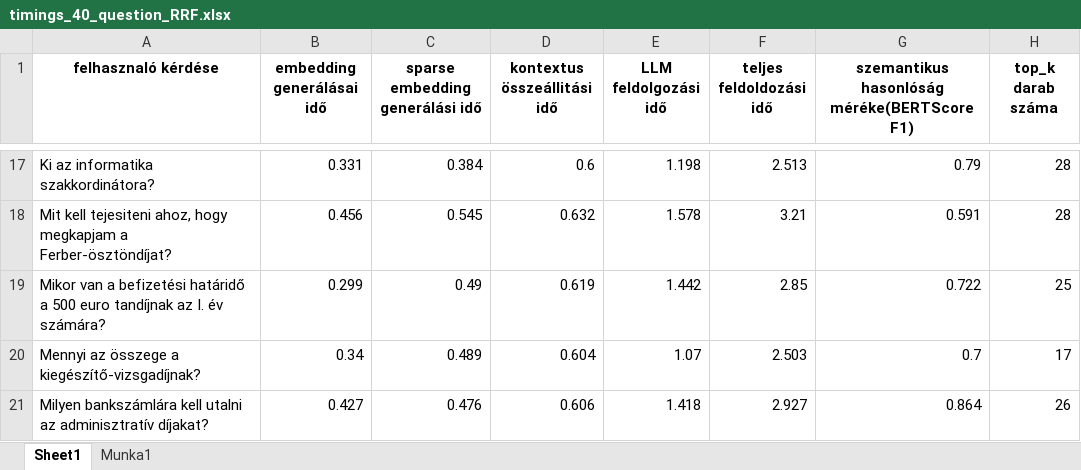
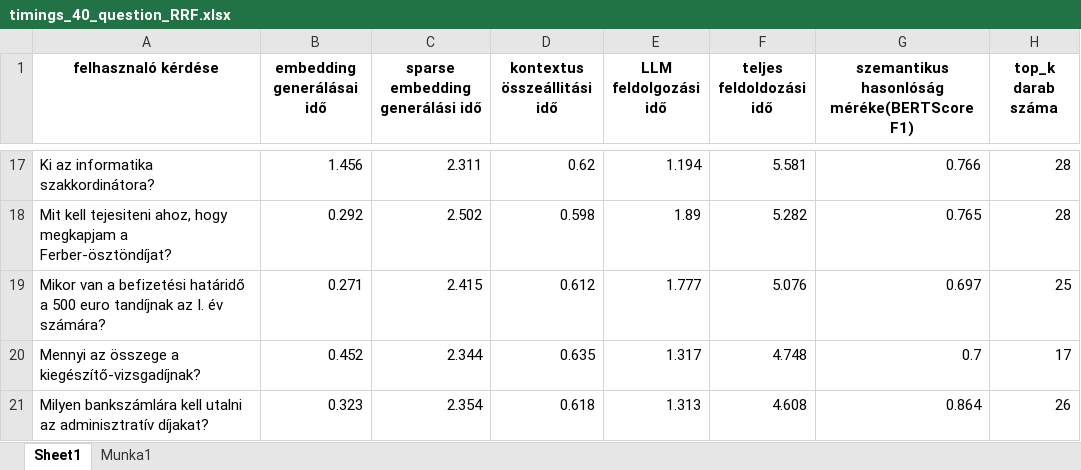
Before and after one commit to kriszta99/flask-chatbot, an Excel workbook: hybrid_searchTesting/timings_40_question_RRF.xlsx, sheet Sheet1, drawn as a sheet; only a part is shown, gaps mark what is left out; values as stored, in another font and other column widths than the file's, no borders; the diff covers the shown part only; the diff names each change by its address in the sheet, - before the commit and + after, or states it on an @@ line.

Commit message:
I change sparse model then  change testing

```diff
--- a/hybrid_searchTesting/timings_40_question_RRF.xlsx (sheet Sheet1)
+++ b/hybrid_searchTesting/timings_40_question_RRF.xlsx (sheet Sheet1)
-B17 (embedding generálásai idő): 0.331
+B17 (embedding generálásai idő): 1.456
-C17 (sparse embedding generálási idő): 0.384
+C17 (sparse embedding generálási idő): 2.311
-D17 (kontextus összeállitási idő): 0.6
+D17 (kontextus összeállitási idő): 0.62
-E17 (LLM feldolgozási idő): 1.198
+E17 (LLM feldolgozási idő): 1.194
-F17 (teljes feldoldozási idő): 2.513
+F17 (teljes feldoldozási idő): 5.581
-G17: 0.79
+G17: 0.766
-B18 (embedding generálásai idő): 0.456
+B18 (embedding generálásai idő): 0.292
-C18 (sparse embedding generálási idő): 0.545
+C18 (sparse embedding generálási idő): 2.502
-D18 (kontextus összeállitási idő): 0.632
+D18 (kontextus összeállitási idő): 0.598
-E18 (LLM feldolgozási idő): 1.578
+E18 (LLM feldolgozási idő): 1.89
-F18 (teljes feldoldozási idő): 3.21
+F18 (teljes feldoldozási idő): 5.282
-G18: 0.591
+G18: 0.765
-B19 (embedding generálásai idő): 0.299
+B19 (embedding generálásai idő): 0.271
-C19 (sparse embedding generálási idő): 0.49
+C19 (sparse embedding generálási idő): 2.415
-D19 (kontextus összeállitási idő): 0.619
+D19 (kontextus összeállitási idő): 0.612
-E19 (LLM feldolgozási idő): 1.442
+E19 (LLM feldolgozási idő): 1.777
-F19 (teljes feldoldozási idő): 2.85
+F19 (teljes feldoldozási idő): 5.076
-G19: 0.722
+G19: 0.697
-B20 (embedding generálásai idő): 0.34
+B20 (embedding generálásai idő): 0.452
-C20 (sparse embedding generálási idő): 0.489
+C20 (sparse embedding generálási idő): 2.344
-D20 (kontextus összeállitási idő): 0.604
+D20 (kontextus összeállitási idő): 0.635
-E20 (LLM feldolgozási idő): 1.07
+E20 (LLM feldolgozási idő): 1.317
-F20 (teljes feldoldozási idő): 2.503
+F20 (teljes feldoldozási idő): 4.748
-B21 (embedding generálásai idő): 0.427
+B21 (embedding generálásai idő): 0.323
-C21 (sparse embedding generálási idő): 0.476
+C21 (sparse embedding generálási idő): 2.354
-D21 (kontextus összeállitási idő): 0.606
+D21 (kontextus összeállitási idő): 0.618
-E21 (LLM feldolgozási idő): 1.418
+E21 (LLM feldolgozási idő): 1.313
-F21 (teljes feldoldozási idő): 2.927
+F21 (teljes feldoldozási idő): 4.608
```
Also changed, not shown: 199 edited cells elsewhere in this sheet, sheet Munka1.
